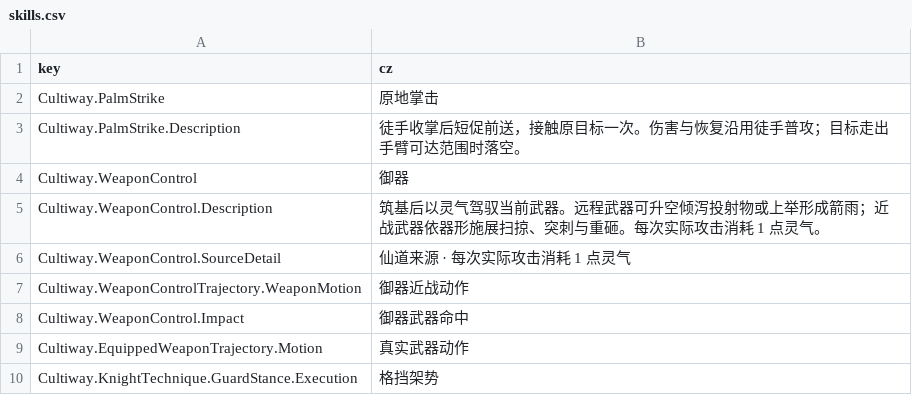
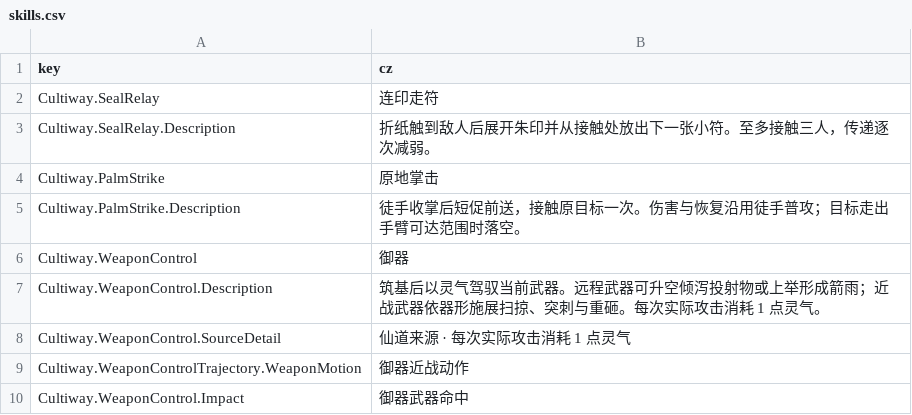
Before and after one commit to inmny/Cultiway-Reborn, a CSV file: Locales/skills.csv, drawn as a sheet; only a part is shown; the shorter side is filled out with more unchanged rows.

```diff
--- a/Locales/skills.csv
+++ b/Locales/skills.csv
@@ -1,2 +1,4 @@
 key,cz
+Cultiway.SealRelay,连印走符
+Cultiway.SealRelay.Description,折纸触到敌人后展开朱印并从接触处放出下一张小符。至多接触三人，传递逐次减弱。
 Cultiway.PalmStrike,原地掌击
```
Also changed, not shown: 19 other files.
